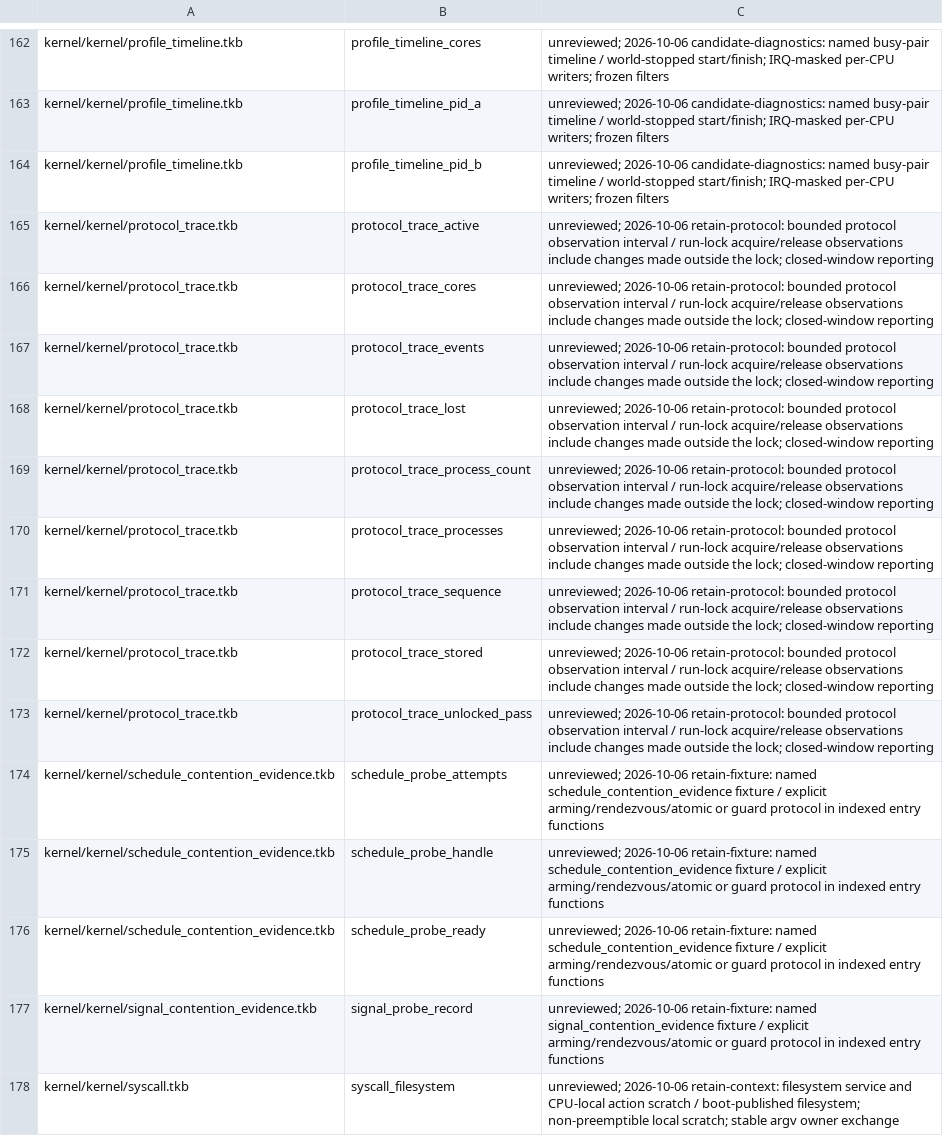
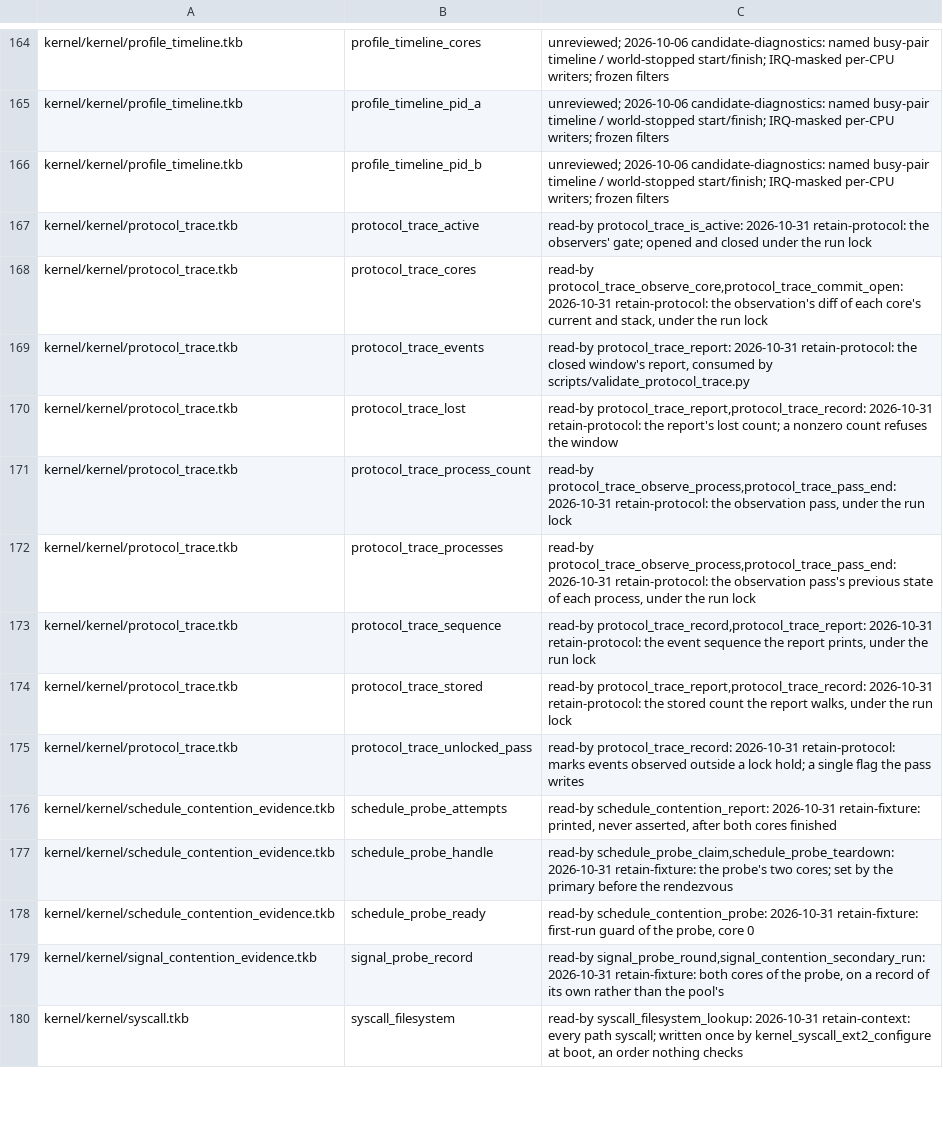
Before and after one commit to takibi-lang/takibi, a TSV file: scripts/global_protection_allowlist.tsv, drawn as a sheet; only a part is shown, gaps mark what is left out; addresses are those after the commit; the diff covers the shown part only; the diff names each change by its address in the sheet, - before the commit and + after, or states it on an @@ line.

```diff
--- a/scripts/global_protection_allowlist.tsv
+++ b/scripts/global_protection_allowlist.tsv
-C167: unreviewed; 2026-10-06 retain-protocol: bounded protocol observation interval / run-lock acquire/release observations include changes made outside the lock; closed-window reporting
+C167: read-by protocol_trace_is_active: 2026-10-31 retain-protocol: the observers' gate; opened and closed under the run lock
-C168: unreviewed; 2026-10-06 retain-protocol: bounded protocol observation interval / run-lock acquire/release observations include changes made outside the lock; closed-window reporting
+C168: read-by protocol_trace_observe_core,protocol_trace_commit_open: 2026-10-31 retain-protocol: the observation's diff of each core's current and stack, under the run lock
-C169: unreviewed; 2026-10-06 retain-protocol: bounded protocol observation interval / run-lock acquire/release observations include changes made outside the lock; closed-window reporting
+C169: read-by protocol_trace_report: 2026-10-31 retain-protocol: the closed window's report, consumed by scripts/validate_protocol_trace.py
-C170: unreviewed; 2026-10-06 retain-protocol: bounded protocol observation interval / run-lock acquire/release observations include changes made outside the lock; closed-window reporting
+C170: read-by protocol_trace_report,protocol_trace_record: 2026-10-31 retain-protocol: the report's lost count; a nonzero count refuses the window
-C171: unreviewed; 2026-10-06 retain-protocol: bounded protocol observation interval / run-lock acquire/release observations include changes made outside the lock; closed-window reporting
+C171: read-by protocol_trace_observe_process,protocol_trace_pass_end: 2026-10-31 retain-protocol: the observation pass, under the run lock
-C172: unreviewed; 2026-10-06 retain-protocol: bounded protocol observation interval / run-lock acquire/release observations include changes made outside the lock; closed-window reporting
+C172: read-by protocol_trace_observe_process,protocol_trace_pass_end: 2026-10-31 retain-protocol: the observation pass's previous state of each process, under the run lock
-C173: unreviewed; 2026-10-06 retain-protocol: bounded protocol observation interval / run-lock acquire/release observations include changes made outside the lock; closed-window reporting
+C173: read-by protocol_trace_record,protocol_trace_report: 2026-10-31 retain-protocol: the event sequence the report prints, under the run lock
-C174: unreviewed; 2026-10-06 retain-protocol: bounded protocol observation interval / run-lock acquire/release observations include changes made outside the lock; closed-window reporting
+C174: read-by protocol_trace_report,protocol_trace_record: 2026-10-31 retain-protocol: the stored count the report walks, under the run lock
-C175: unreviewed; 2026-10-06 retain-protocol: bounded protocol observation interval / run-lock acquire/release observations include changes made outside the lock; closed-window reporting
+C175: read-by protocol_trace_record: 2026-10-31 retain-protocol: marks events observed outside a lock hold; a single flag the pass writes
-C176: unreviewed; 2026-10-06 retain-fixture: named schedule_contention_evidence fixture / explicit arming/rendezvous/atomic or guard protocol in indexed entry functions
+C176: read-by schedule_contention_report: 2026-10-31 retain-fixture: printed, never asserted, after both cores finished
-C177: unreviewed; 2026-10-06 retain-fixture: named schedule_contention_evidence fixture / explicit arming/rendezvous/atomic or guard protocol in indexed entry functions
+C177: read-by schedule_probe_claim,schedule_probe_teardown: 2026-10-31 retain-fixture: the probe's two cores; set by the primary before the rendezvous
-C178: unreviewed; 2026-10-06 retain-fixture: named schedule_contention_evidence fixture / explicit arming/rendezvous/atomic or guard protocol in indexed entry functions
+C178: read-by schedule_contention_probe: 2026-10-31 retain-fixture: first-run guard of the probe, core 0
-C179: unreviewed; 2026-10-06 retain-fixture: named signal_contention_evidence fixture / explicit arming/rendezvous/atomic or guard protocol in indexed entry functions
+C179: read-by signal_probe_round,signal_contention_secondary_run: 2026-10-31 retain-fixture: both cores of the probe, on a record of its own rather than the pool's
-C180: unreviewed; 2026-10-06 retain-context: filesystem service and CPU-local action scratch / boot-published filesystem; non-preemptible local scratch; stable argv owner exchange
+C180: read-by syscall_filesystem_lookup: 2026-10-31 retain-context: every path syscall; written once by kernel_syscall_ext2_configure at boot, an order nothing checks
```
Also changed, not shown: 2 added rows and 103 edited cells elsewhere in this file, 4 other files.
